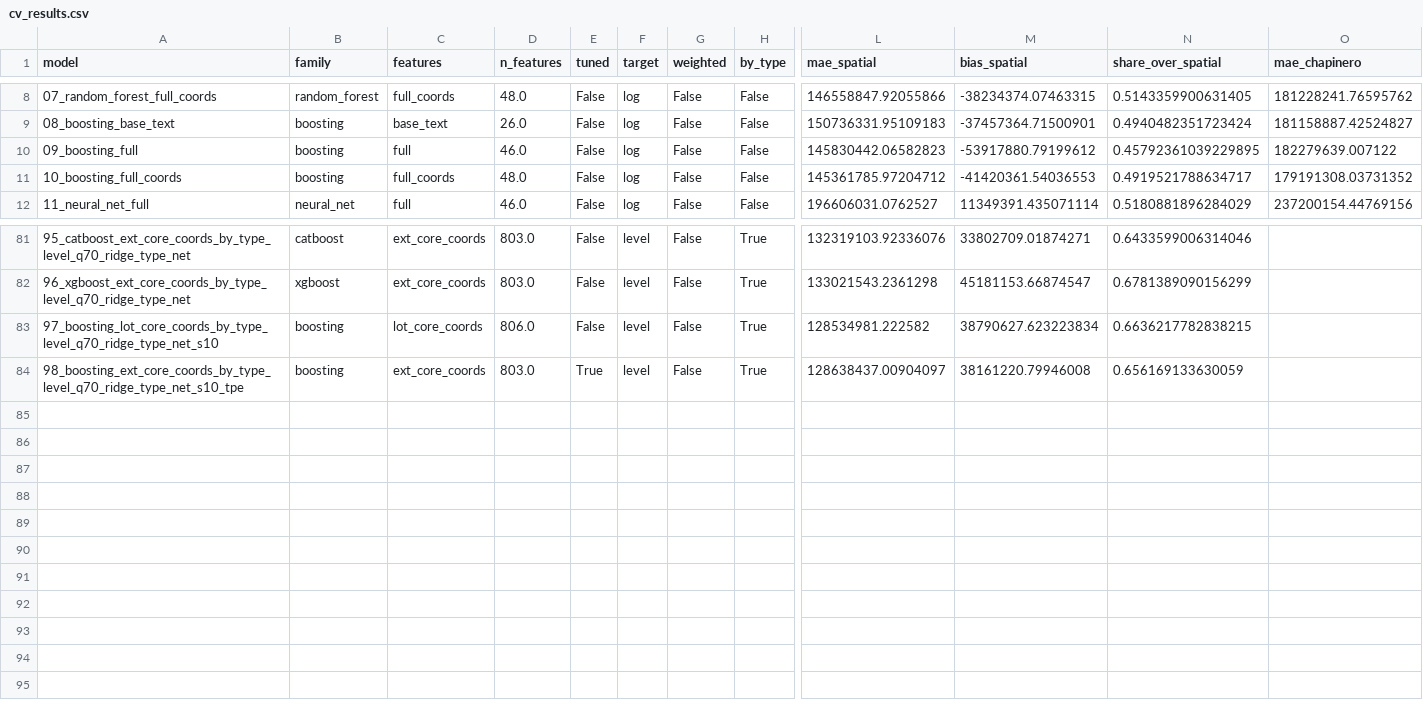
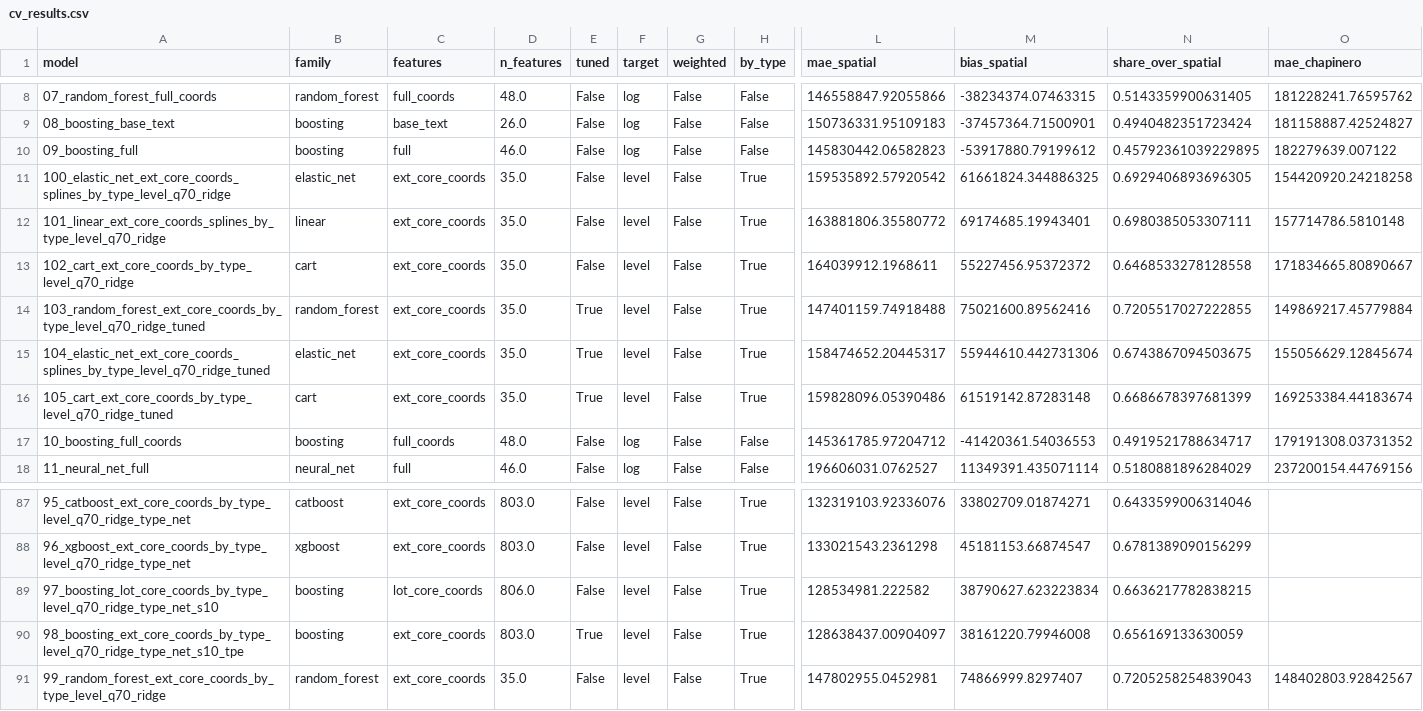
Before and after one commit to Stebandido77/Problem-set3, a CSV file: views/cv_results.csv, drawn as a sheet; only a part is shown, gaps mark what is left out; rows hold the shown columns only; the diff names each change by its address in the sheet, - before the commit and + after, or states it on an @@ line.

```diff
--- a/views/cv_results.csv
+++ b/views/cv_results.csv
+row 11: 100_elastic_net_ext_core_coords_splines_by_type_level_q70_ridge | elastic_net | ext_core_coords | 35.0 | False | level | False | True | 159535892.57920542 | 61661824.344886325 | 0.6929406893696305 | 154420920.24218258
+row 12: 101_linear_ext_core_coords_splines_by_type_level_q70_ridge | linear | ext_core_coords | 35.0 | False | level | False | True | 163881806.35580772 | 69174685.19943401 | 0.6980385053307111 | 157714786.5810148
+row 13: 102_cart_ext_core_coords_by_type_level_q70_ridge | cart | ext_core_coords | 35.0 | False | level | False | True | 164039912.1968611 | 55227456.95372372 | 0.6468533278128558 | 171834665.80890667
+row 14: 103_random_forest_ext_core_coords_by_type_level_q70_ridge_tuned | random_forest | ext_core_coords | 35.0 | True | level | False | True | 147401159.74918488 | 75021600.89562416 | 0.7205517027222855 | 149869217.45779884
+row 15: 104_elastic_net_ext_core_coords_splines_by_type_level_q70_ridge_tuned | elastic_net | ext_core_coords | 35.0 | True | level | False | True | 158474652.20445317 | 55944610.442731306 | 0.6743867094503675 | 155056629.12845674
+row 16: 105_cart_ext_core_coords_by_type_level_q70_ridge_tuned | cart | ext_core_coords | 35.0 | True | level | False | True | 159828096.05390486 | 61519142.87283148 | 0.6686678397681399 | 169253384.44183674
+row 91: 99_random_forest_ext_core_coords_by_type_level_q70_ridge | random_forest | ext_core_coords | 35.0 | False | level | False | True | 147802955.0452981 | 74866999.8297407 | 0.7205258254839043 | 148402803.92842567
```
Also changed, not shown: views/northeast_deciles.csv, 18 other files.
